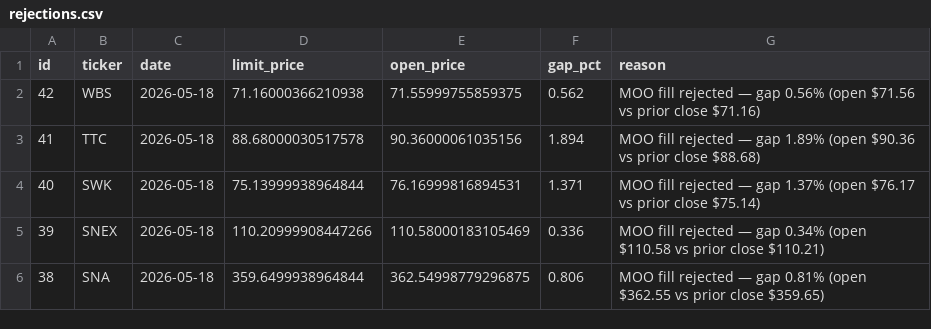
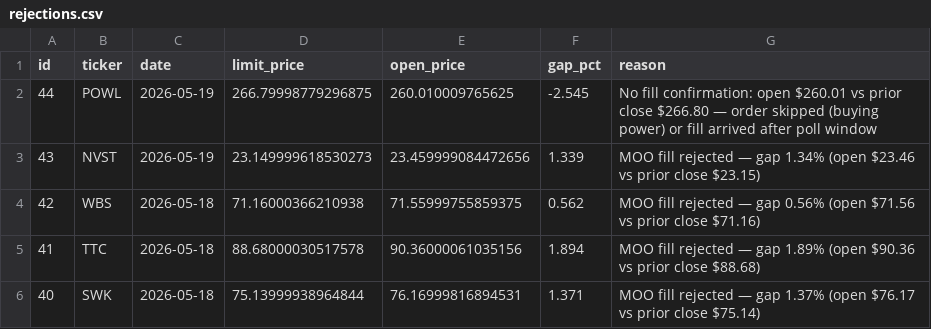
Before and after one commit to ckurau/naive-mean-reversion, a CSV file: paper_trading/rejections.csv, drawn as a sheet; only a part is shown; the shorter side is filled out with more unchanged rows.

Commit message:
paper trading update 2026-05-19

```diff
--- a/paper_trading/rejections.csv
+++ b/paper_trading/rejections.csv
@@ -1,2 +1,4 @@
 id,ticker,date,limit_price,open_price,gap_pct,reason
+44,POWL,2026-05-19,266.79998779296875,260.010009765625,-2.545,No fill confirmation: open $260.01 vs prior close $266.80 — order skipped (buying power) or fill arrived after poll window
+43,NVST,2026-05-19,23.149999618530273,23.459999084472656,1.339,MOO fill rejected — gap 1.34% (open $23.46 vs prior close $23.15)
 42,WBS,2026-05-18,71.16000366210938,71.55999755859375,0.562,MOO fill rejected — gap 0.56% (open $71.56 vs prior close $71.16)
```
Also changed, not shown: paper_trading/open_positions.csv, paper_trading/trades.csv, 1 other file.
